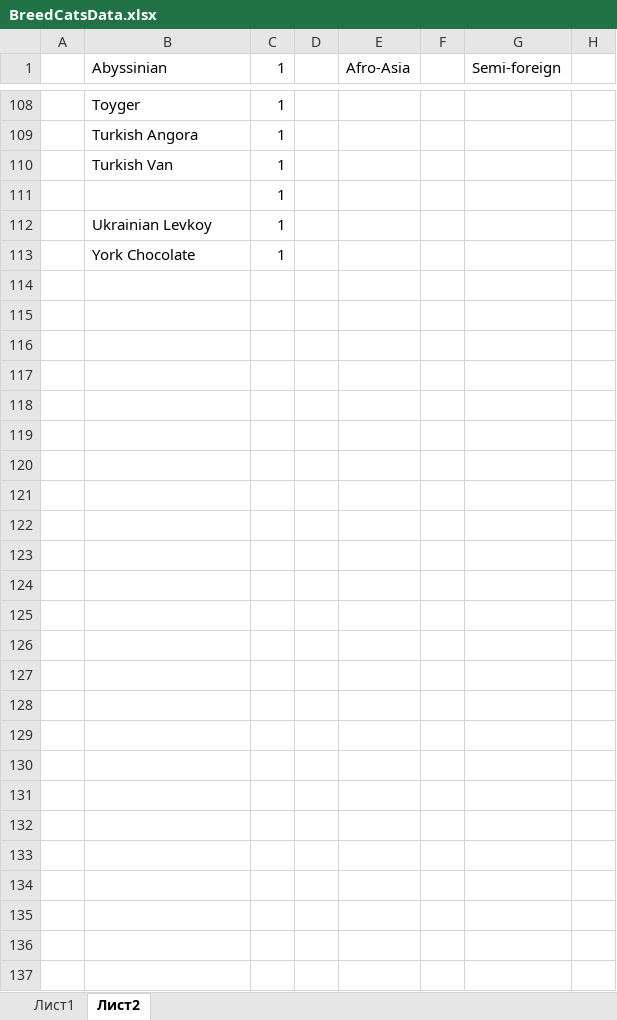
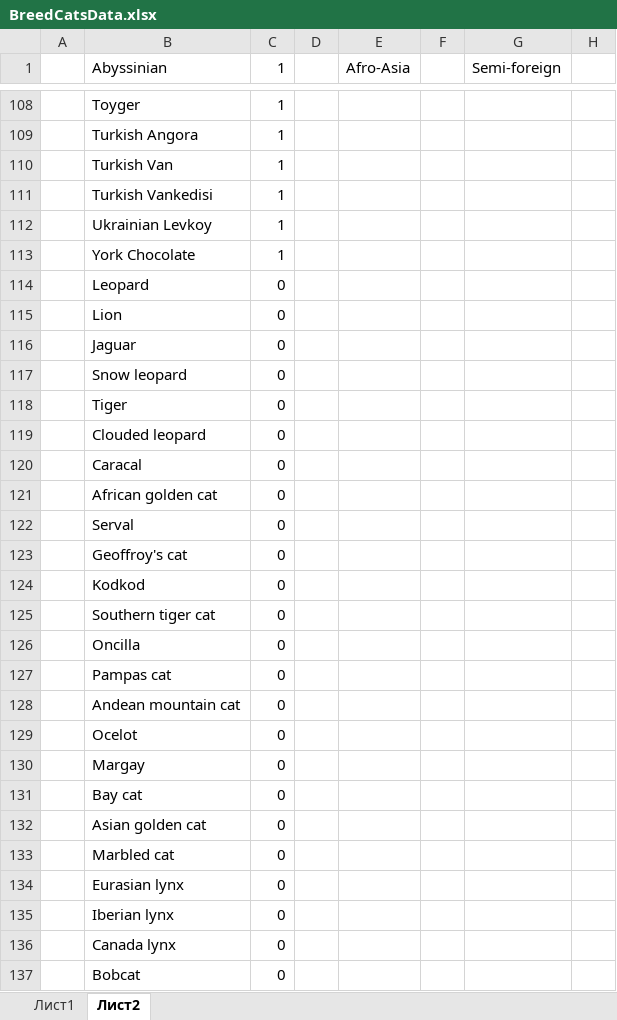
Before and after one commit to Calisthetic/CatsCenter, an Excel workbook: DataBase/BreedCatsData.xlsx, sheet Лист2, drawn as a sheet; only a part is shown, gaps mark what is left out; values as stored, in another font and other column widths than the file's, no borders; rows hold the shown columns only; the diff covers the shown part only; the diff names each change by its address in the sheet, - before the commit and + after, or states it on an @@ line.

```diff
--- a/DataBase/BreedCatsData.xlsx (sheet Лист2)
+++ b/DataBase/BreedCatsData.xlsx (sheet Лист2)
-B111 (Abyssinian): (empty)
+B111 (Abyssinian): Turkish Vankedisi
-B114 (Abyssinian): (empty)
+B114 (Abyssinian): Leopard
-C114:C123 (1): (empty)
+C114:C123 (1): 0
-B115 (Abyssinian): (empty)
+B115 (Abyssinian): Lion
-B116 (Abyssinian): (empty)
+B116 (Abyssinian): Jaguar
-B117 (Abyssinian): (empty)
+B117 (Abyssinian): Snow leopard
-B118 (Abyssinian): (empty)
+B118 (Abyssinian): Tiger
-B119 (Abyssinian): (empty)
+B119 (Abyssinian): Clouded leopard
-B120 (Abyssinian): (empty)
+B120 (Abyssinian): Caracal
-B121 (Abyssinian): (empty)
+B121 (Abyssinian): African golden cat
-B122 (Abyssinian): (empty)
+B122 (Abyssinian): Serval
-B123 (Abyssinian): (empty)
+B123 (Abyssinian): Geoffroy's cat
+row 124:  | Kodkod | 0
+row 125:  | Southern tiger cat | 0
+row 126:  | Oncilla | 0
+row 127:  | Pampas cat | 0
+row 128:  | Andean mountain cat | 0
+row 129:  | Ocelot | 0
+row 130:  | Margay | 0
+row 131:  | Bay cat | 0
+row 132:  | Asian golden cat | 0
+row 133:  | Marbled cat | 0
+row 134:  | Eurasian lynx | 0
+row 135:  | Iberian lynx | 0
+row 136:  | Canada lynx | 0
+row 137:  | Bobcat | 0
```
Also changed, not shown: 15 added rows and 15 edited cells elsewhere in this sheet, 9 other files.
